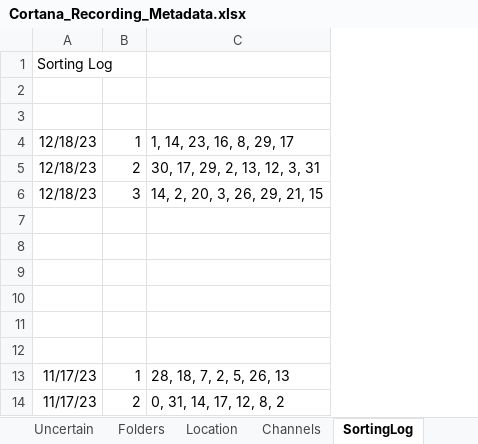
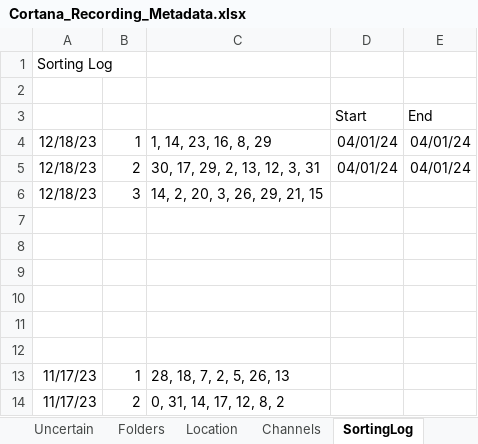
Before and after one commit to EdConnorLab/julie, an Excel workbook: resources/Cortana_Recording_Metadata.xlsx, sheet SortingLog, drawn as a sheet; values as stored, in another font and other column widths than the file's, no borders; the diff names each change by its address in the sheet, - before the commit and + after, or states it on an @@ line.

```diff
--- a/resources/Cortana_Recording_Metadata.xlsx (sheet SortingLog)
+++ b/resources/Cortana_Recording_Metadata.xlsx (sheet SortingLog)
+column D (Start), rows 4-5: 04/01/24 | 04/01/24
+column E (End), rows 4-5: 04/01/24 | 04/01/24
-row 3: (empty)
+row 3:  |  |  | Start | End
-C4: 1, 14, 23, 16, 8, 29, 17
+C4: 1, 14, 23, 16, 8, 29
```
Also changed, not shown: sheet Channels.
